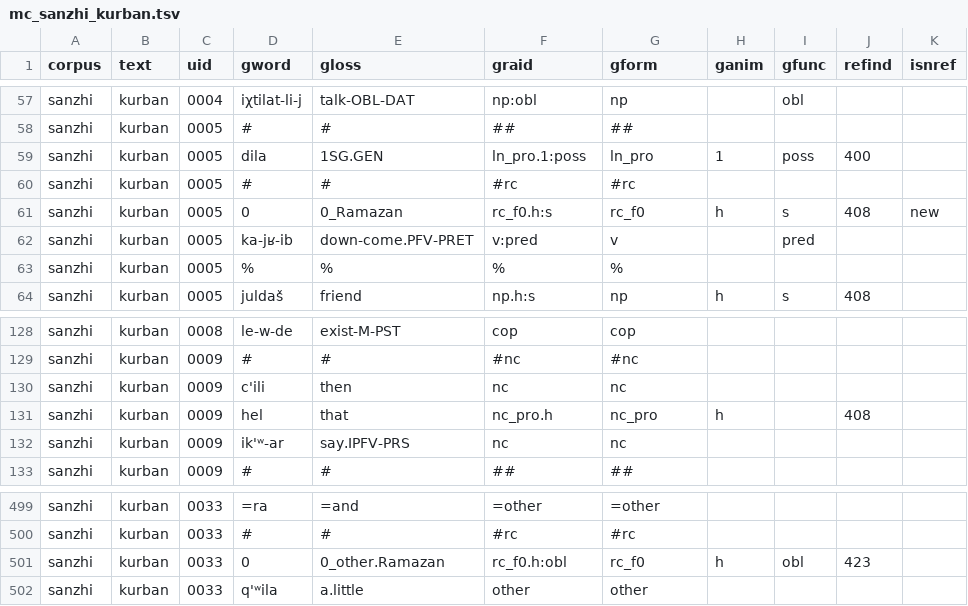
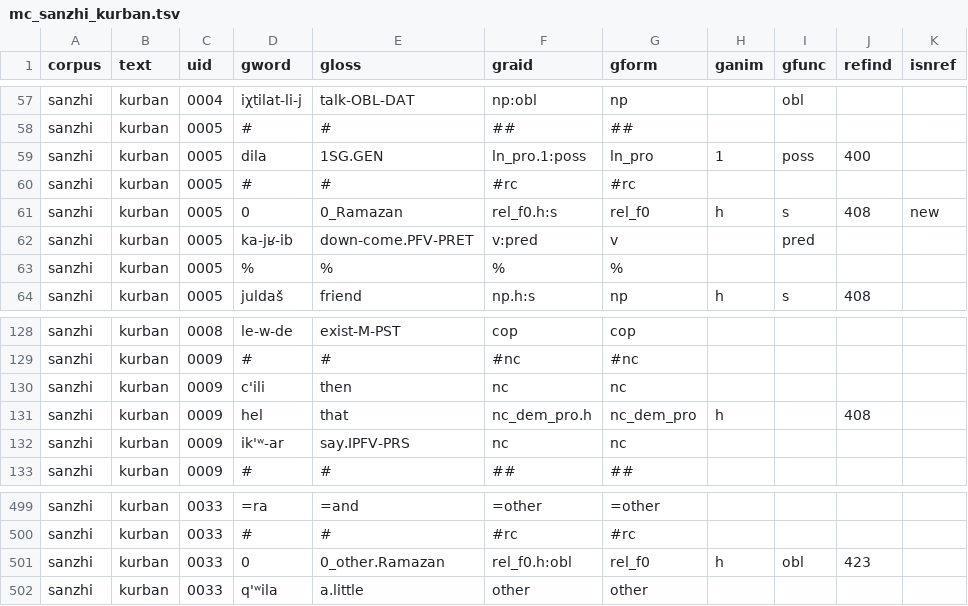
Before and after one commit to Multi-CAST/mcsanzhi, a TSV file: cldf/media/mc_sanzhi_kurban.tsv, drawn as a sheet; only a part is shown, gaps mark what is left out.

```diff
--- a/cldf/media/mc_sanzhi_kurban.tsv
+++ b/cldf/media/mc_sanzhi_kurban.tsv
@@ -60,3 +60,3 @@ sanzhi	kurban	0005	dila	1SG.GEN	ln_pro.1:poss	ln_pro	1	poss	400
 sanzhi	kurban	0005	#	#	#rc	#rc				
-sanzhi	kurban	0005	0	0_Ramazan	rc_f0.h:s	rc_f0	h	s	408	new
+sanzhi	kurban	0005	0	0_Ramazan	rel_f0.h:s	rel_f0	h	s	408	new
 sanzhi	kurban	0005	ka-jʁ-ib	down-come.PFV-PRET	v:pred	v		pred		
@@ -130,3 +130,3 @@ sanzhi	kurban	0009	#	#	#nc	#nc
 sanzhi	kurban	0009	c'ili	then	nc	nc				
-sanzhi	kurban	0009	hel	that	nc_pro.h	nc_pro	h		408	
+sanzhi	kurban	0009	hel	that	nc_dem_pro.h	nc_dem_pro	h		408	
 sanzhi	kurban	0009	ik'ʷ-ar	say.IPFV-PRS	nc	nc				
@@ -500,3 +500,3 @@ sanzhi	kurban	0033	=ra	=and	=other	=other
 sanzhi	kurban	0033	#	#	#rc	#rc				
-sanzhi	kurban	0033	0	0_other.Ramazan	rc_f0.h:obl	rc_f0	h	obl	423	
+sanzhi	kurban	0033	0	0_other.Ramazan	rel_f0.h:obl	rel_f0	h	obl	423	
 sanzhi	kurban	0033	q'ʷila	a.little	other	other				
```
Also changed, not shown: cldf/media/mc_sanzhi_dragon.tsv, cldf/media/mc_sanzhi_mill.tsv, 27 other files.
